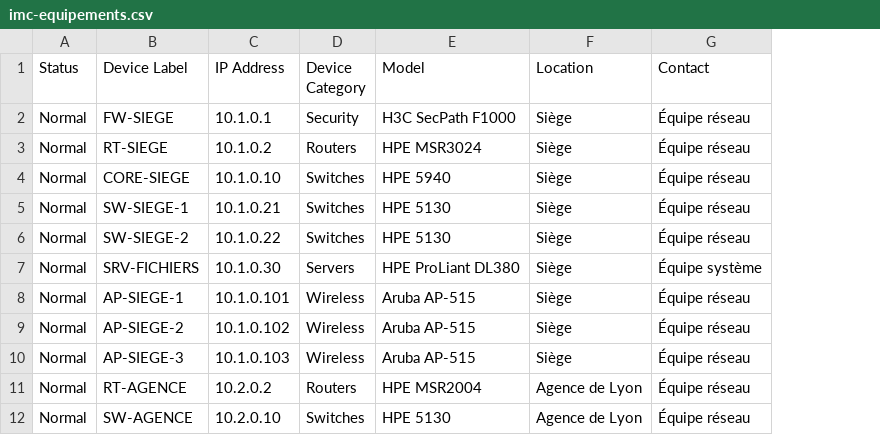
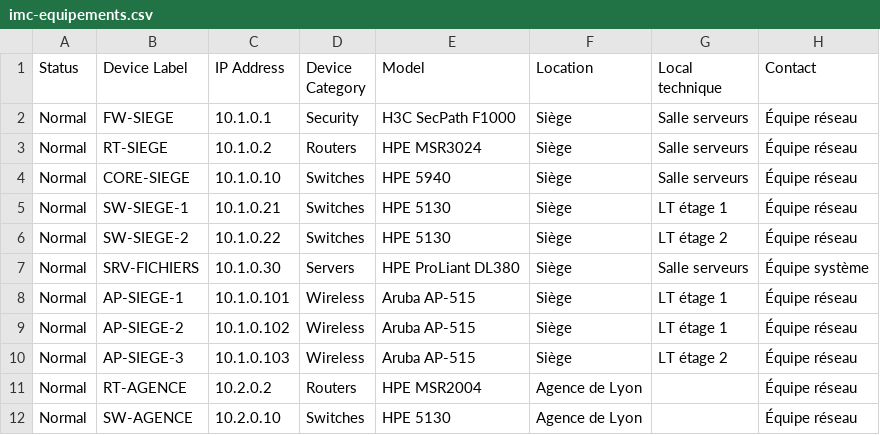
Before and after one commit to guiraudjb/fusain, a CSV file: Documentation/exemples-reseau/imc-equipements.csv, drawn as a sheet; the diff names each change by its address in the sheet, - before the commit and + after, or states it on an @@ line.

```diff
--- a/Documentation/exemples-reseau/imc-equipements.csv
+++ b/Documentation/exemples-reseau/imc-equipements.csv
+column G (Local technique), rows 2-10: Salle serveurs | Salle serveurs | Salle serveurs | LT étage 1 | LT étage 2 | Salle serveurs | LT étage 1 | LT étage 1 | LT étage 2
```
Also changed, not shown: 11 other files.
